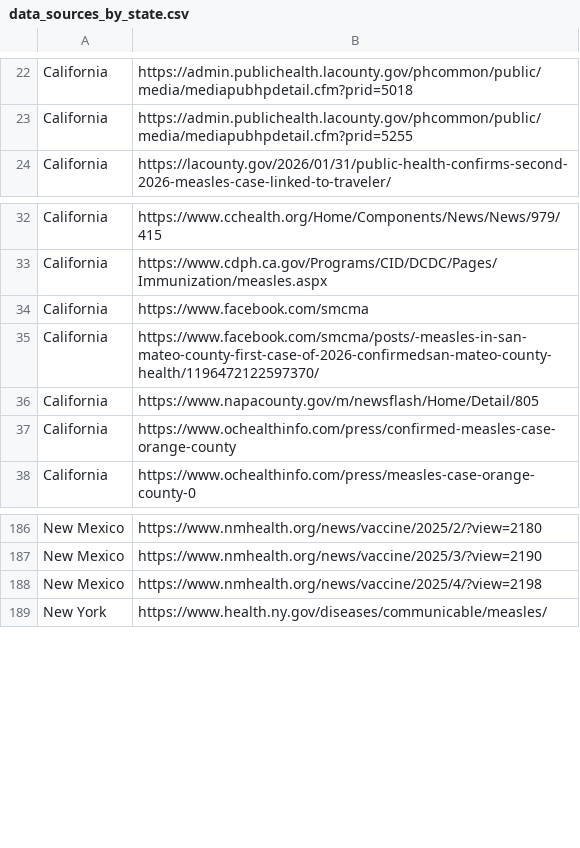
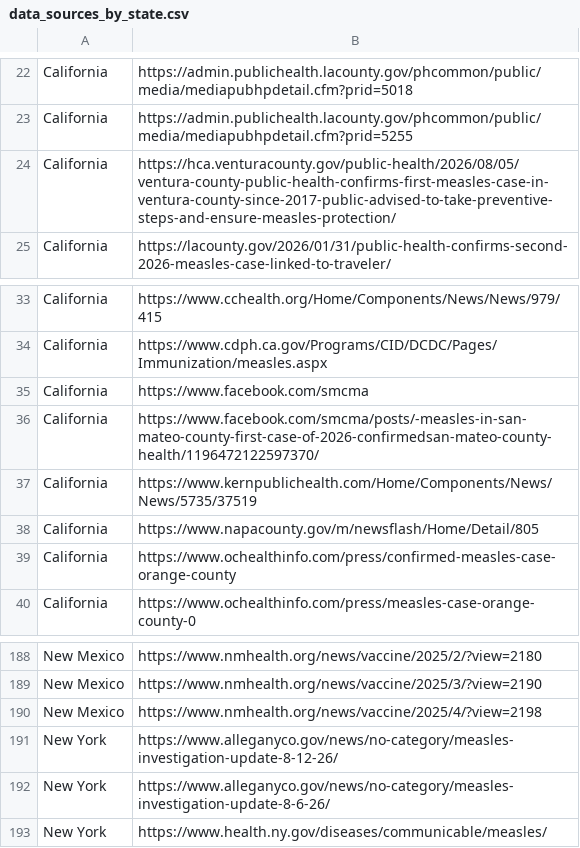
Before and after one commit to CSSEGISandData/measles_data, a CSV file: data_sources_by_state.csv, drawn as a sheet; only a part is shown, gaps mark what is left out; the diff names each change by its address in the sheet, - before the commit and + after, or states it on an @@ line.

```diff
--- a/data_sources_by_state.csv
+++ b/data_sources_by_state.csv
+row 24: California | https://hca.venturacounty.gov/public-health/2026/08/05/ventura-county-public-health-confirms-first-measles-case-in-ventura-county-since-2017-public-advised-to-take-preventive-steps-and-ensure-measles-protection/
+row 37: California | https://www.kernpublichealth.com/Home/Components/News/News/5735/37519
+row 191: New York | https://www.alleganyco.gov/news/no-category/measles-investigation-update-8-12-26/
+row 192: New York | https://www.alleganyco.gov/news/no-category/measles-investigation-update-8-6-26/
```
Also changed, not shown: Top_states_time_series.csv, measles_county_all_updates.csv, 1 other file.
